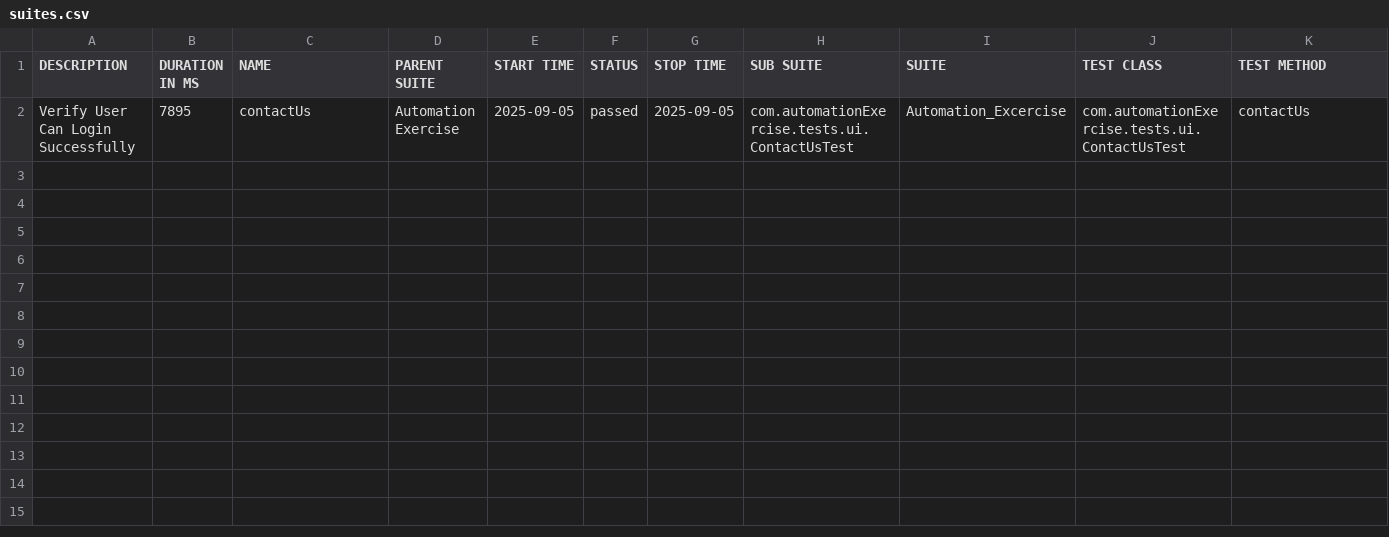
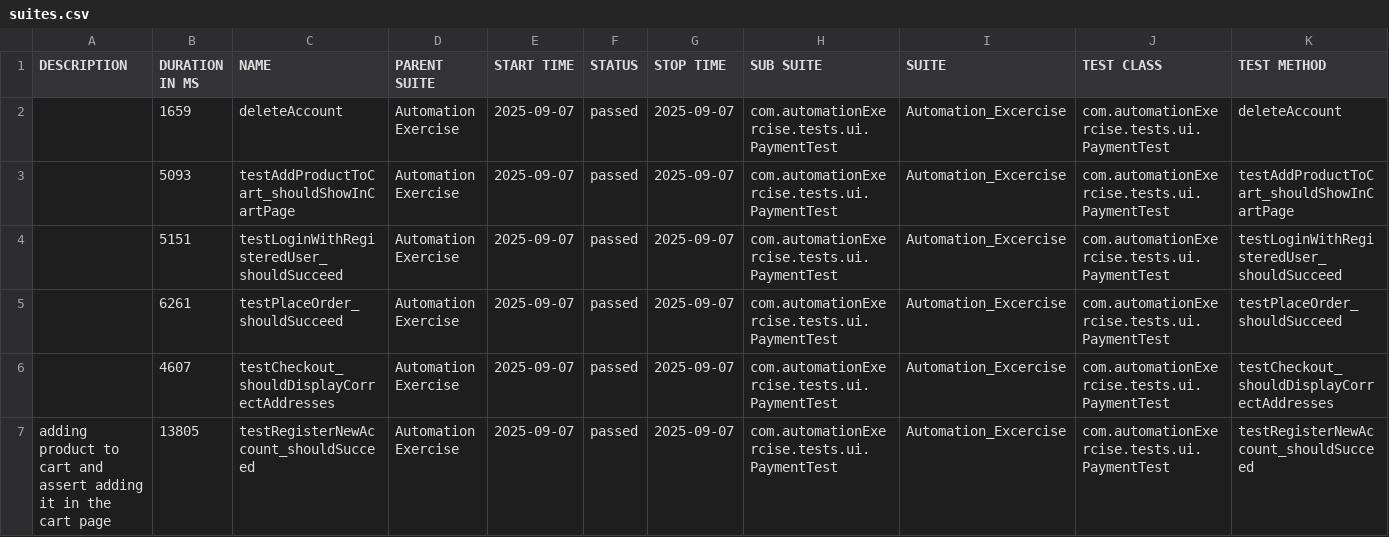
Before and after one commit to QualityAssuranceEmad/Automation_Excercise, a CSV file: test-output/full-report/data/suites.csv, drawn as a sheet.

Commit message:
test

```diff
--- a/test-output/full-report/data/suites.csv
+++ b/test-output/full-report/data/suites.csv
@@ -1,2 +1,7 @@
 "DESCRIPTION","DURATION IN MS","NAME","PARENT SUITE","START TIME","STATUS","STOP TIME","SUB SUITE","SUITE","TEST CLASS","TEST METHOD"
-"Verify User Can Login Successfully","7895","contactUs","Automation Exercise","2025-09-05","passed","2025-09-05","com.automationExercise.tests.ui.ContactUsTest","Automation_Excercise","com.automationExercise.tests.ui.ContactUsTest","contactUs"
+"","1659","deleteAccount","Automation Exercise","2025-09-07","passed","2025-09-07","com.automationExercise.tests.ui.PaymentTest","Automation_Excercise","com.automationExercise.tests.ui.PaymentTest","deleteAccount"
+"","5093","testAddProductToCart_shouldShowInCartPage","Automation Exercise","2025-09-07","passed","2025-09-07","com.automationExercise.tests.ui.PaymentTest","Automation_Excercise","com.automationExercise.tests.ui.PaymentTest","testAddProductToCart_shouldShowInCartPage"
+"","5151","testLoginWithRegisteredUser_shouldSucceed","Automation Exercise","2025-09-07","passed","2025-09-07","com.automationExercise.tests.ui.PaymentTest","Automation_Excercise","com.automationExercise.tests.ui.PaymentTest","testLoginWithRegisteredUser_shouldSucceed"
+"","6261","testPlaceOrder_shouldSucceed","Automation Exercise","2025-09-07","passed","2025-09-07","com.automationExercise.tests.ui.PaymentTest","Automation_Excercise","com.automationExercise.tests.ui.PaymentTest","testPlaceOrder_shouldSucceed"
+"","4607","testCheckout_shouldDisplayCorrectAddresses","Automation Exercise","2025-09-07","passed","2025-09-07","com.automationExercise.tests.ui.PaymentTest","Automation_Excercise","com.automationExercise.tests.ui.PaymentTest","testCheckout_shouldDisplayCorrectAddresses"
+"adding product to cart and assert adding it in the cart page","13805","testRegisterNewAccount_shouldSucceed","Automation Exercise","2025-09-07","passed","2025-09-07","com.automationExercise.tests.ui.PaymentTest","Automation_Excercise","com.automationExercise.tests.ui.PaymentTest","testRegisterNewAccount_shouldSucceed"
```
Also changed, not shown: 35 other files.
